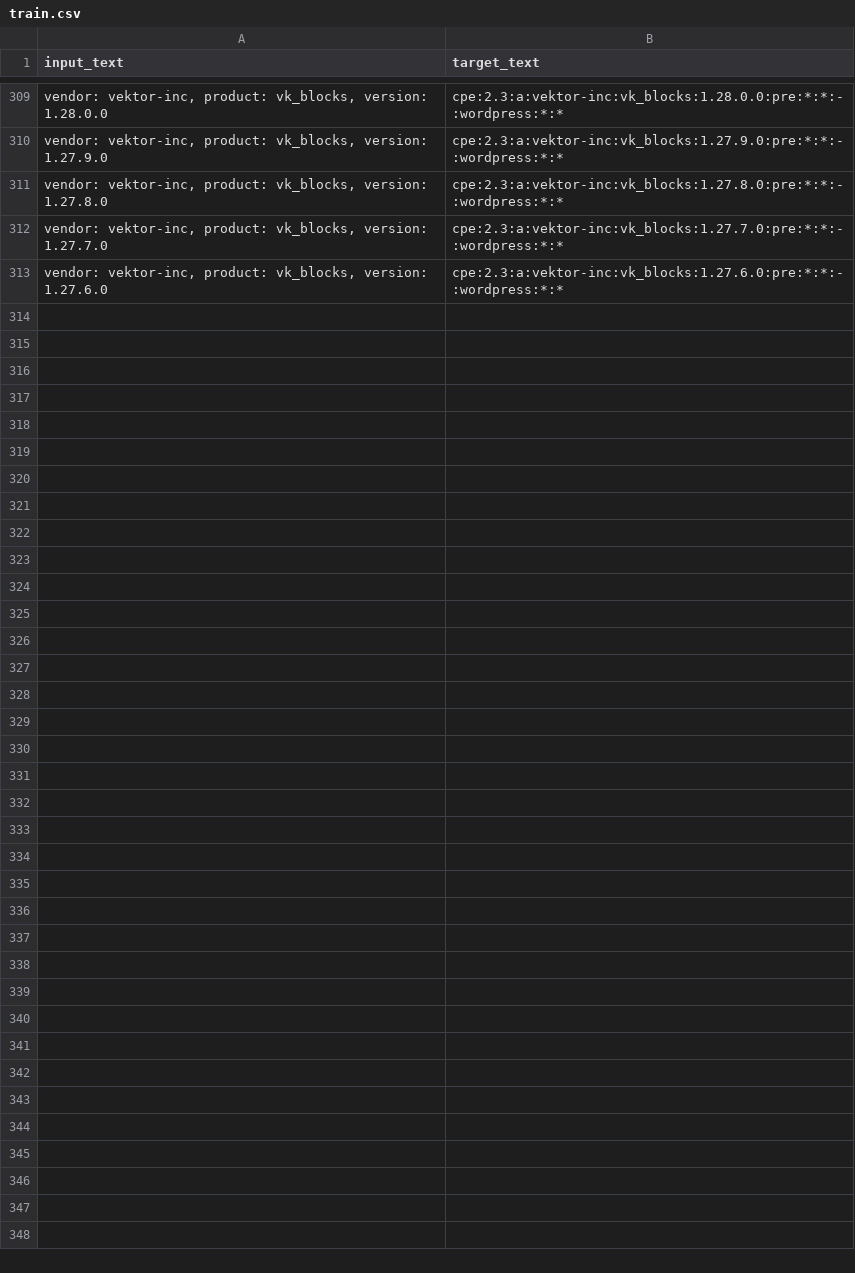
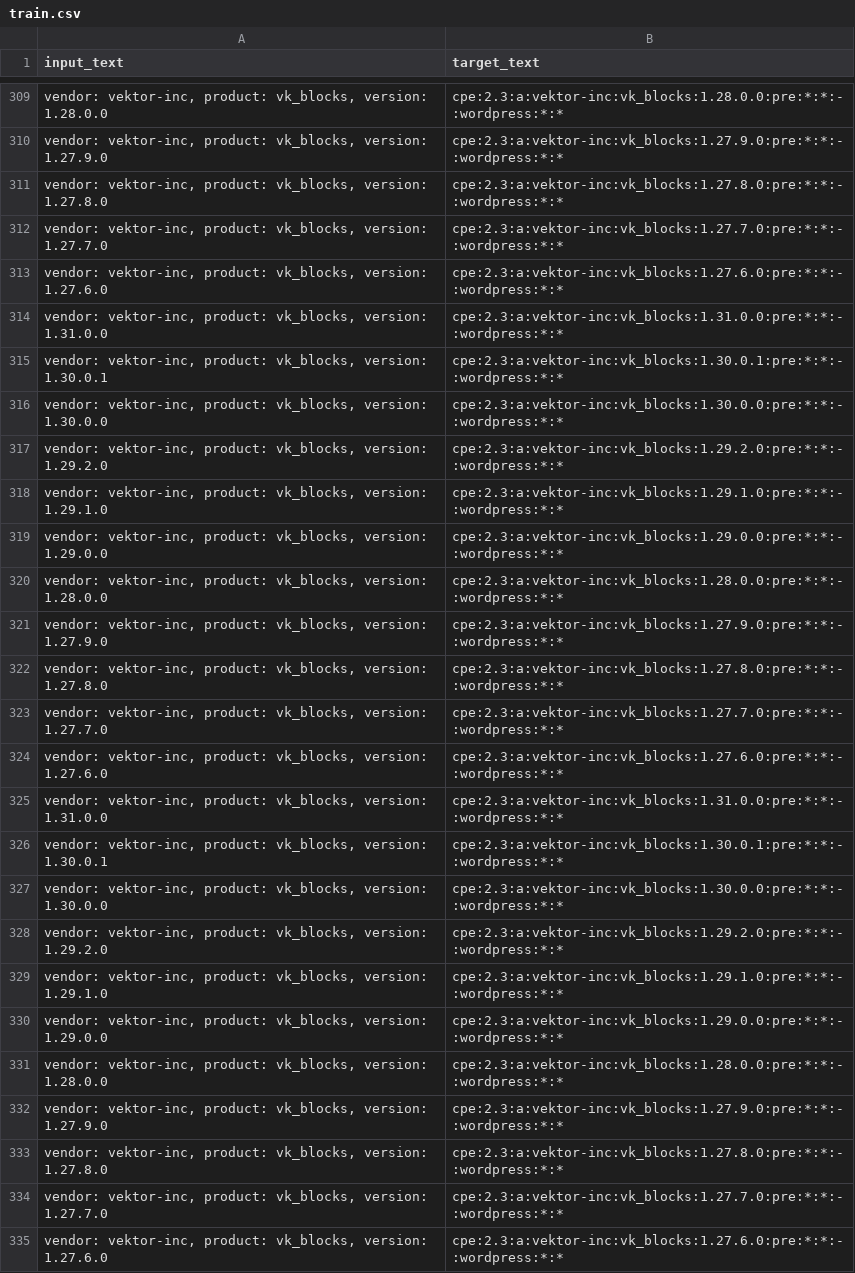
Before and after one commit to sanjeev1508/dummy_csv, a CSV file: train.csv, drawn as a sheet; only a part is shown, gaps mark what is left out.

Commit message:
Update train.csv

```diff
--- a/train.csv
+++ b/train.csv
@@ -313 +313,23 @@ input_text,target_text
 "vendor: vektor-inc, product: vk_blocks, version: 1.27.6.0",cpe:2.3:a:vektor-inc:vk_blocks:1.27.6.0:pre:*:*:-:wordpress:*:*
+"vendor: vektor-inc, product: vk_blocks, version: 1.31.0.0",cpe:2.3:a:vektor-inc:vk_blocks:1.31.0.0:pre:*:*:-:wordpress:*:*
+"vendor: vektor-inc, product: vk_blocks, version: 1.30.0.1",cpe:2.3:a:vektor-inc:vk_blocks:1.30.0.1:pre:*:*:-:wordpress:*:*
+"vendor: vektor-inc, product: vk_blocks, version: 1.30.0.0",cpe:2.3:a:vektor-inc:vk_blocks:1.30.0.0:pre:*:*:-:wordpress:*:*
+"vendor: vektor-inc, product: vk_blocks, version: 1.29.2.0",cpe:2.3:a:vektor-inc:vk_blocks:1.29.2.0:pre:*:*:-:wordpress:*:*
+"vendor: vektor-inc, product: vk_blocks, version: 1.29.1.0",cpe:2.3:a:vektor-inc:vk_blocks:1.29.1.0:pre:*:*:-:wordpress:*:*
+"vendor: vektor-inc, product: vk_blocks, version: 1.29.0.0",cpe:2.3:a:vektor-inc:vk_blocks:1.29.0.0:pre:*:*:-:wordpress:*:*
+"vendor: vektor-inc, product: vk_blocks, version: 1.28.0.0",cpe:2.3:a:vektor-inc:vk_blocks:1.28.0.0:pre:*:*:-:wordpress:*:*
+"vendor: vektor-inc, product: vk_blocks, version: 1.27.9.0",cpe:2.3:a:vektor-inc:vk_blocks:1.27.9.0:pre:*:*:-:wordpress:*:*
+"vendor: vektor-inc, product: vk_blocks, version: 1.27.8.0",cpe:2.3:a:vektor-inc:vk_blocks:1.27.8.0:pre:*:*:-:wordpress:*:*
+"vendor: vektor-inc, product: vk_blocks, version: 1.27.7.0",cpe:2.3:a:vektor-inc:vk_blocks:1.27.7.0:pre:*:*:-:wordpress:*:*
+"vendor: vektor-inc, product: vk_blocks, version: 1.27.6.0",cpe:2.3:a:vektor-inc:vk_blocks:1.27.6.0:pre:*:*:-:wordpress:*:*
+"vendor: vektor-inc, product: vk_blocks, version: 1.31.0.0",cpe:2.3:a:vektor-inc:vk_blocks:1.31.0.0:pre:*:*:-:wordpress:*:*
+"vendor: vektor-inc, product: vk_blocks, version: 1.30.0.1",cpe:2.3:a:vektor-inc:vk_blocks:1.30.0.1:pre:*:*:-:wordpress:*:*
+"vendor: vektor-inc, product: vk_blocks, version: 1.30.0.0",cpe:2.3:a:vektor-inc:vk_blocks:1.30.0.0:pre:*:*:-:wordpress:*:*
+"vendor: vektor-inc, product: vk_blocks, version: 1.29.2.0",cpe:2.3:a:vektor-inc:vk_blocks:1.29.2.0:pre:*:*:-:wordpress:*:*
+"vendor: vektor-inc, product: vk_blocks, version: 1.29.1.0",cpe:2.3:a:vektor-inc:vk_blocks:1.29.1.0:pre:*:*:-:wordpress:*:*
+"vendor: vektor-inc, product: vk_blocks, version: 1.29.0.0",cpe:2.3:a:vektor-inc:vk_blocks:1.29.0.0:pre:*:*:-:wordpress:*:*
+"vendor: vektor-inc, product: vk_blocks, version: 1.28.0.0",cpe:2.3:a:vektor-inc:vk_blocks:1.28.0.0:pre:*:*:-:wordpress:*:*
+"vendor: vektor-inc, product: vk_blocks, version: 1.27.9.0",cpe:2.3:a:vektor-inc:vk_blocks:1.27.9.0:pre:*:*:-:wordpress:*:*
+"vendor: vektor-inc, product: vk_blocks, version: 1.27.8.0",cpe:2.3:a:vektor-inc:vk_blocks:1.27.8.0:pre:*:*:-:wordpress:*:*
+"vendor: vektor-inc, product: vk_blocks, version: 1.27.7.0",cpe:2.3:a:vektor-inc:vk_blocks:1.27.7.0:pre:*:*:-:wordpress:*:*
+"vendor: vektor-inc, product: vk_blocks, version: 1.27.6.0",cpe:2.3:a:vektor-inc:vk_blocks:1.27.6.0:pre:*:*:-:wordpress:*:*
```
